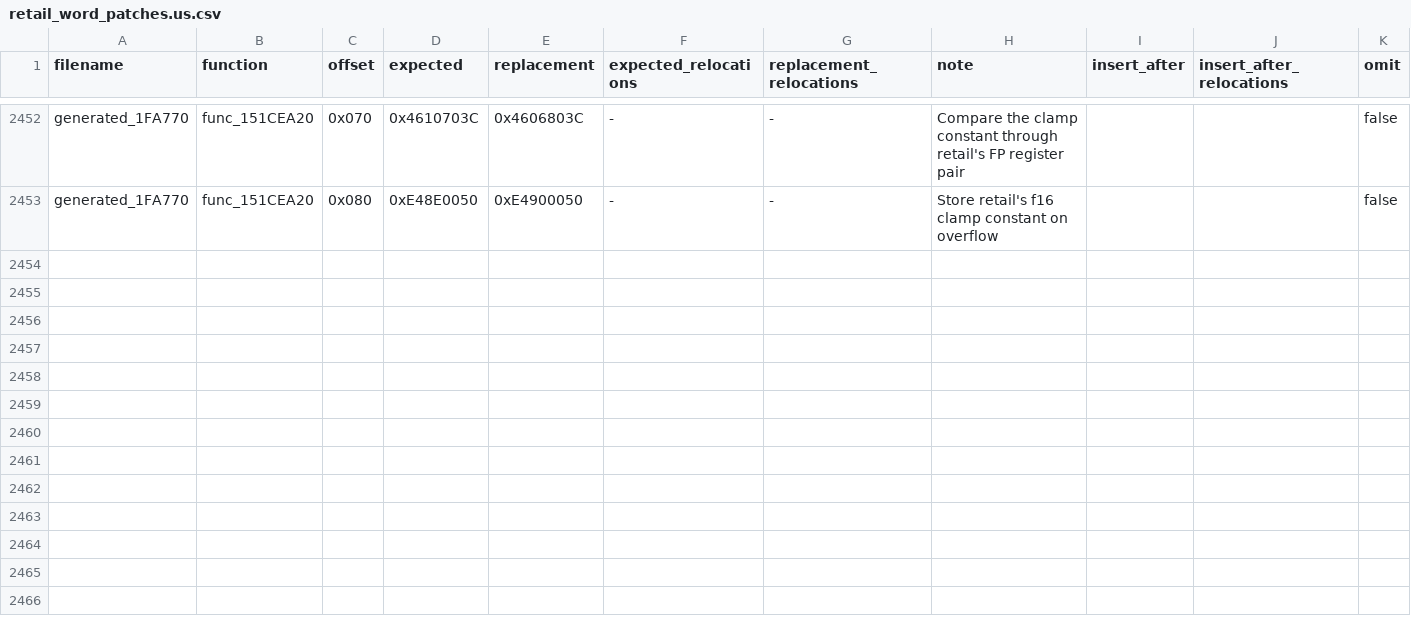
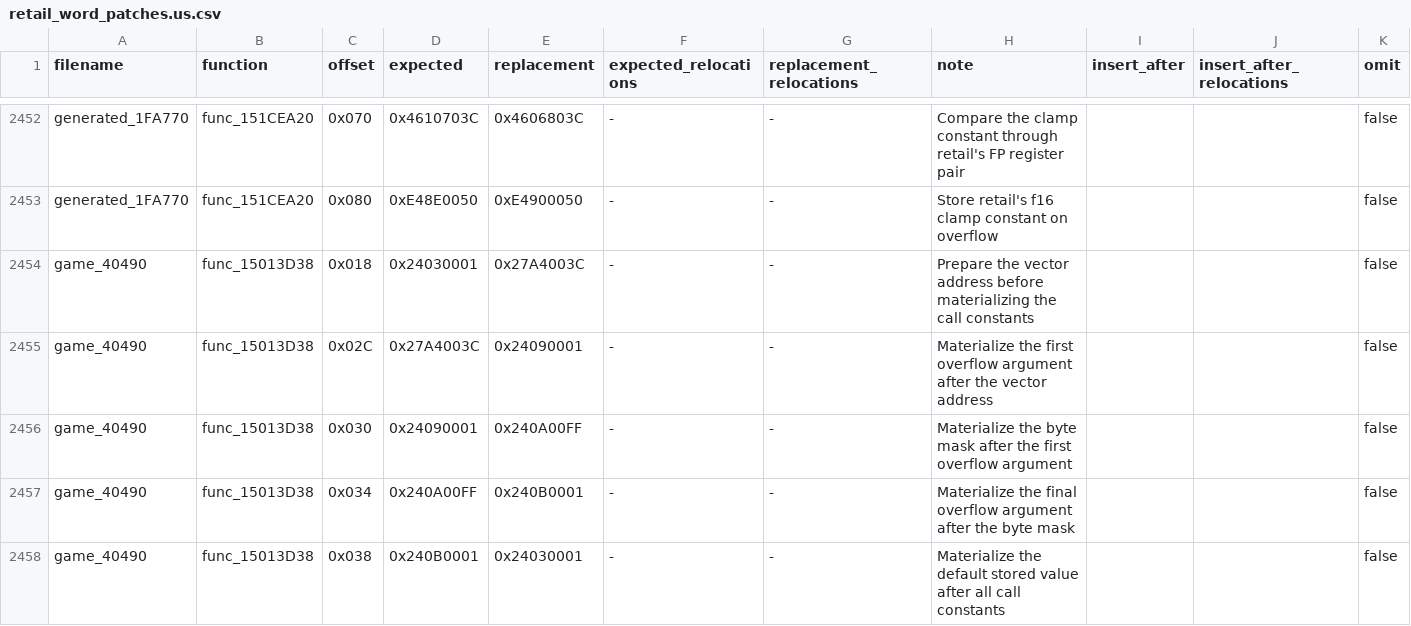
Before and after one commit to gipson-dev/64CBFD, a CSV file: conker/retail_word_patches.us.csv, drawn as a sheet; only a part is shown, gaps mark what is left out; the diff names each change by its address in the sheet, - before the commit and + after, or states it on an @@ line.

```diff
--- a/conker/retail_word_patches.us.csv
+++ b/conker/retail_word_patches.us.csv
+row 2454: game_40490 | func_15013D38 | 0x018 | 0x24030001 | 0x27A4003C | - | - | Prepare the vector address before materializing the call constants |  |  | false
+row 2455: game_40490 | func_15013D38 | 0x02C | 0x27A4003C | 0x24090001 | - | - | Materialize the first overflow argument after the vector address |  |  | false
+row 2456: game_40490 | func_15013D38 | 0x030 | 0x24090001 | 0x240A00FF | - | - | Materialize the byte mask after the first overflow argument |  |  | false
+row 2457: game_40490 | func_15013D38 | 0x034 | 0x240A00FF | 0x240B0001 | - | - | Materialize the final overflow argument after the byte mask |  |  | false
+row 2458: game_40490 | func_15013D38 | 0x038 | 0x240B0001 | 0x24030001 | - | - | Materialize the default stored value after all call constants |  |  | false
```
Also changed, not shown: 7 other files.
